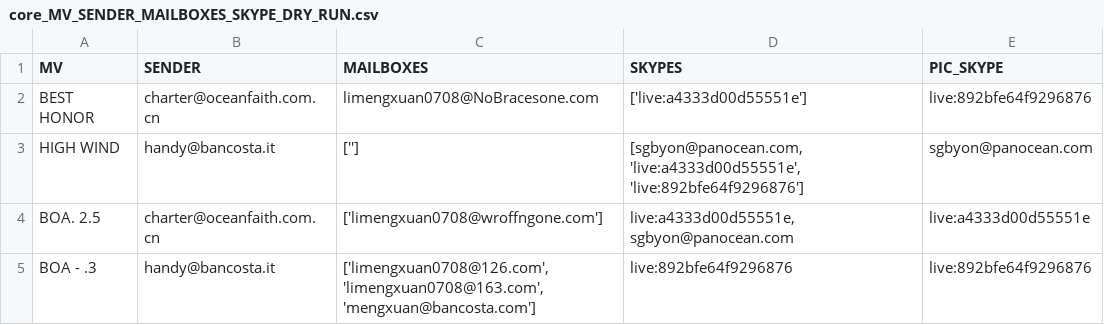
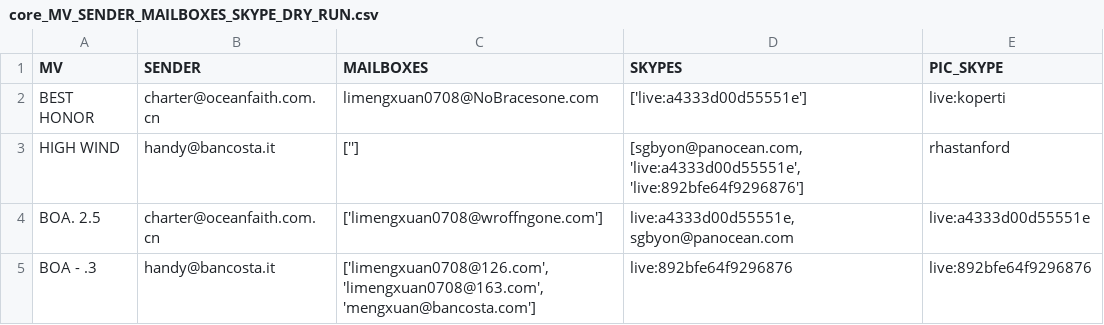
Before and after one commit to leemengwei/tasty_shrimp_skype, a CSV file: data/data_bonding_net/core_MV_SENDER_MAILBOXES_SKYPE_DRY_RUN.csv, drawn as a sheet.

Commit message:
skype ok now

```diff
--- a/data/data_bonding_net/core_MV_SENDER_MAILBOXES_SKYPE_DRY_RUN.csv
+++ b/data/data_bonding_net/core_MV_SENDER_MAILBOXES_SKYPE_DRY_RUN.csv
@@ -1,4 +1,4 @@
 MV,SENDER,MAILBOXES,SKYPES,PIC_SKYPE
-BEST HONOR,charter@oceanfaith.com.cn,limengxuan0708@NoBracesone.com,['live:a4333d00d55551e'],live:892bfe64f9296876
-HIGH WIND,handy@bancosta.it,[''],"[sgbyon@panocean.com, 'live:a4333d00d55551e', 'live:892bfe64f9296876']",sgbyon@panocean.com
+BEST HONOR,charter@oceanfaith.com.cn,limengxuan0708@NoBracesone.com,['live:a4333d00d55551e'],live:koperti
+HIGH WIND,handy@bancosta.it,[''],"[sgbyon@panocean.com, 'live:a4333d00d55551e', 'live:892bfe64f9296876']",rhastanford
 BOA. 2.5,charter@oceanfaith.com.cn,['limengxuan0708@wroffngone.com'],"live:a4333d00d55551e,sgbyon@panocean.com",live:a4333d00d55551e
```
Also changed, not shown: 3 other files.
